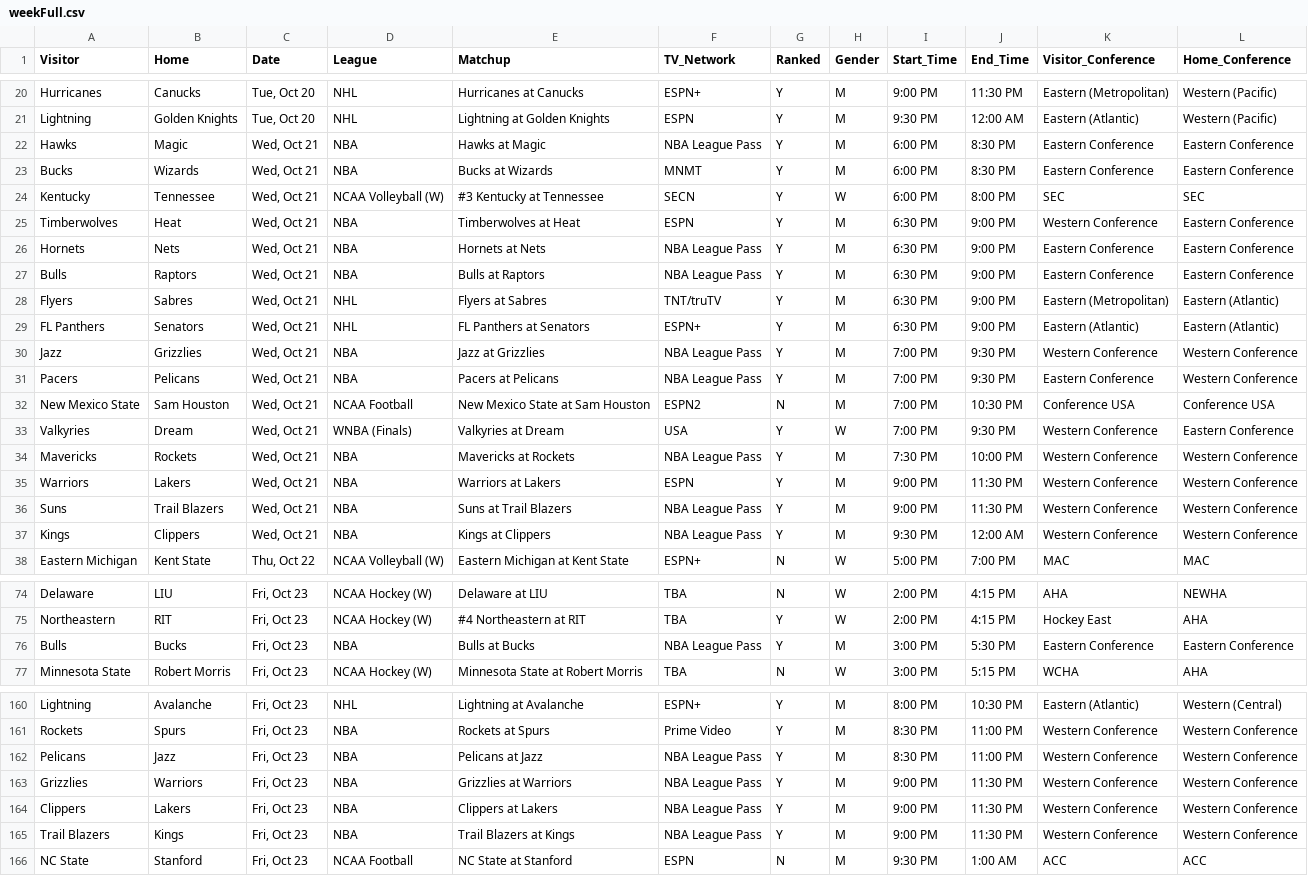
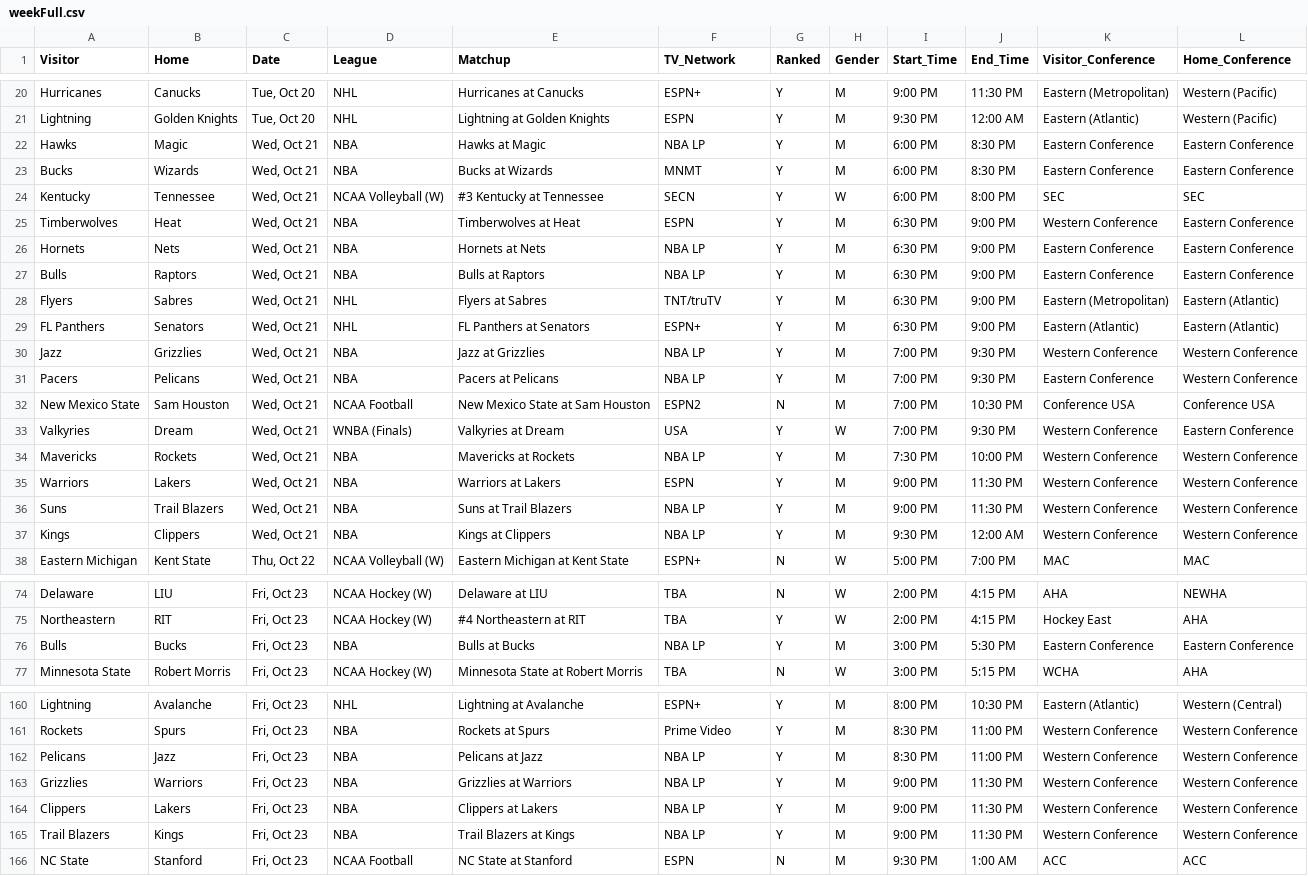
Before and after one commit to matthewkilleen0830/Sports-Viewing-Schedule, a CSV file: currentWeek/weekFull.csv, drawn as a sheet; only a part is shown, gaps mark what is left out; the diff covers the shown part only.

```diff
--- a/currentWeek/weekFull.csv
+++ b/currentWeek/weekFull.csv
@@ -21,3 +21,3 @@ Hurricanes,Canucks,"Tue, Oct 20",NHL,Hurricanes at Canucks,ESPN+,Y,M,9:00 PM,11:
 Lightning,Golden Knights,"Tue, Oct 20",NHL,Lightning at Golden Knights,ESPN,Y,M,9:30 PM,12:00 AM,Eastern (Atlantic),Western (Pacific)
-Hawks,Magic,"Wed, Oct 21",NBA,Hawks at Magic,NBA League Pass,Y,M,6:00 PM,8:30 PM,Eastern Conference,Eastern Conference
+Hawks,Magic,"Wed, Oct 21",NBA,Hawks at Magic,NBA LP,Y,M,6:00 PM,8:30 PM,Eastern Conference,Eastern Conference
 Bucks,Wizards,"Wed, Oct 21",NBA,Bucks at Wizards,MNMT,Y,M,6:00 PM,8:30 PM,Eastern Conference,Eastern Conference
@@ -25,14 +25,14 @@ Kentucky,Tennessee,"Wed, Oct 21",NCAA Volleyball (W),#3 Kentucky at Tennessee,SE
 Timberwolves,Heat,"Wed, Oct 21",NBA,Timberwolves at Heat,ESPN,Y,M,6:30 PM,9:00 PM,Western Conference,Eastern Conference
-Hornets,Nets,"Wed, Oct 21",NBA,Hornets at Nets,NBA League Pass,Y,M,6:30 PM,9:00 PM,Eastern Conference,Eastern Conference
-Bulls,Raptors,"Wed, Oct 21",NBA,Bulls at Raptors,NBA League Pass,Y,M,6:30 PM,9:00 PM,Eastern Conference,Eastern Conference
+Hornets,Nets,"Wed, Oct 21",NBA,Hornets at Nets,NBA LP,Y,M,6:30 PM,9:00 PM,Eastern Conference,Eastern Conference
+Bulls,Raptors,"Wed, Oct 21",NBA,Bulls at Raptors,NBA LP,Y,M,6:30 PM,9:00 PM,Eastern Conference,Eastern Conference
 Flyers,Sabres,"Wed, Oct 21",NHL,Flyers at Sabres,TNT/truTV,Y,M,6:30 PM,9:00 PM,Eastern (Metropolitan),Eastern (Atlantic)
 FL Panthers,Senators,"Wed, Oct 21",NHL,FL Panthers at Senators,ESPN+,Y,M,6:30 PM,9:00 PM,Eastern (Atlantic),Eastern (Atlantic)
-Jazz,Grizzlies,"Wed, Oct 21",NBA,Jazz at Grizzlies,NBA League Pass,Y,M,7:00 PM,9:30 PM,Western Conference,Western Conference
-Pacers,Pelicans,"Wed, Oct 21",NBA,Pacers at Pelicans,NBA League Pass,Y,M,7:00 PM,9:30 PM,Eastern Conference,Western Conference
+Jazz,Grizzlies,"Wed, Oct 21",NBA,Jazz at Grizzlies,NBA LP,Y,M,7:00 PM,9:30 PM,Western Conference,Western Conference
+Pacers,Pelicans,"Wed, Oct 21",NBA,Pacers at Pelicans,NBA LP,Y,M,7:00 PM,9:30 PM,Eastern Conference,Western Conference
 New Mexico State,Sam Houston,"Wed, Oct 21",NCAA Football,New Mexico State at Sam Houston,ESPN2,N,M,7:00 PM,10:30 PM,Conference USA,Conference USA
 Valkyries,Dream,"Wed, Oct 21",WNBA (Finals),Valkyries at Dream,USA,Y,W,7:00 PM,9:30 PM,Western Conference,Eastern Conference
-Mavericks,Rockets,"Wed, Oct 21",NBA,Mavericks at Rockets,NBA League Pass,Y,M,7:30 PM,10:00 PM,Western Conference,Western Conference
+Mavericks,Rockets,"Wed, Oct 21",NBA,Mavericks at Rockets,NBA LP,Y,M,7:30 PM,10:00 PM,Western Conference,Western Conference
 Warriors,Lakers,"Wed, Oct 21",NBA,Warriors at Lakers,ESPN,Y,M,9:00 PM,11:30 PM,Western Conference,Western Conference
-Suns,Trail Blazers,"Wed, Oct 21",NBA,Suns at Trail Blazers,NBA League Pass,Y,M,9:00 PM,11:30 PM,Western Conference,Western Conference
-Kings,Clippers,"Wed, Oct 21",NBA,Kings at Clippers,NBA League Pass,Y,M,9:30 PM,12:00 AM,Western Conference,Western Conference
+Suns,Trail Blazers,"Wed, Oct 21",NBA,Suns at Trail Blazers,NBA LP,Y,M,9:00 PM,11:30 PM,Western Conference,Western Conference
+Kings,Clippers,"Wed, Oct 21",NBA,Kings at Clippers,NBA LP,Y,M,9:30 PM,12:00 AM,Western Conference,Western Conference
 Eastern Michigan,Kent State,"Thu, Oct 22",NCAA Volleyball (W),Eastern Michigan at Kent State,ESPN+,N,W,5:00 PM,7:00 PM,MAC,MAC
@@ -75,3 +75,3 @@ Delaware,LIU,"Fri, Oct 23",NCAA Hockey (W),Delaware at LIU,TBA,N,W,2:00 PM,4:15
 Northeastern,RIT,"Fri, Oct 23",NCAA Hockey (W),#4 Northeastern at RIT,TBA,Y,W,2:00 PM,4:15 PM,Hockey East,AHA
-Bulls,Bucks,"Fri, Oct 23",NBA,Bulls at Bucks,NBA League Pass,Y,M,3:00 PM,5:30 PM,Eastern Conference,Eastern Conference
+Bulls,Bucks,"Fri, Oct 23",NBA,Bulls at Bucks,NBA LP,Y,M,3:00 PM,5:30 PM,Eastern Conference,Eastern Conference
 Minnesota State,Robert Morris,"Fri, Oct 23",NCAA Hockey (W),Minnesota State at Robert Morris,TBA,N,W,3:00 PM,5:15 PM,WCHA,AHA
@@ -161,6 +161,6 @@ Lightning,Avalanche,"Fri, Oct 23",NHL,Lightning at Avalanche,ESPN+,Y,M,8:00 PM,1
 Rockets,Spurs,"Fri, Oct 23",NBA,Rockets at Spurs,Prime Video,Y,M,8:30 PM,11:00 PM,Western Conference,Western Conference
-Pelicans,Jazz,"Fri, Oct 23",NBA,Pelicans at Jazz,NBA League Pass,Y,M,8:30 PM,11:00 PM,Western Conference,Western Conference
-Grizzlies,Warriors,"Fri, Oct 23",NBA,Grizzlies at Warriors,NBA League Pass,Y,M,9:00 PM,11:30 PM,Western Conference,Western Conference
-Clippers,Lakers,"Fri, Oct 23",NBA,Clippers at Lakers,NBA League Pass,Y,M,9:00 PM,11:30 PM,Western Conference,Western Conference
-Trail Blazers,Kings,"Fri, Oct 23",NBA,Trail Blazers at Kings,NBA League Pass,Y,M,9:00 PM,11:30 PM,Western Conference,Western Conference
+Pelicans,Jazz,"Fri, Oct 23",NBA,Pelicans at Jazz,NBA LP,Y,M,8:30 PM,11:00 PM,Western Conference,Western Conference
+Grizzlies,Warriors,"Fri, Oct 23",NBA,Grizzlies at Warriors,NBA LP,Y,M,9:00 PM,11:30 PM,Western Conference,Western Conference
+Clippers,Lakers,"Fri, Oct 23",NBA,Clippers at Lakers,NBA LP,Y,M,9:00 PM,11:30 PM,Western Conference,Western Conference
+Trail Blazers,Kings,"Fri, Oct 23",NBA,Trail Blazers at Kings,NBA LP,Y,M,9:00 PM,11:30 PM,Western Conference,Western Conference
 NC State,Stanford,"Fri, Oct 23",NCAA Football,NC State at Stanford,ESPN,N,M,9:30 PM,1:00 AM,ACC,ACC
```
Also changed, not shown: 21 edited cells elsewhere in this file.
